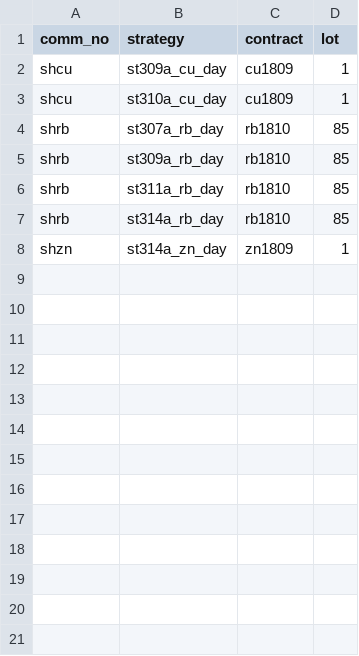
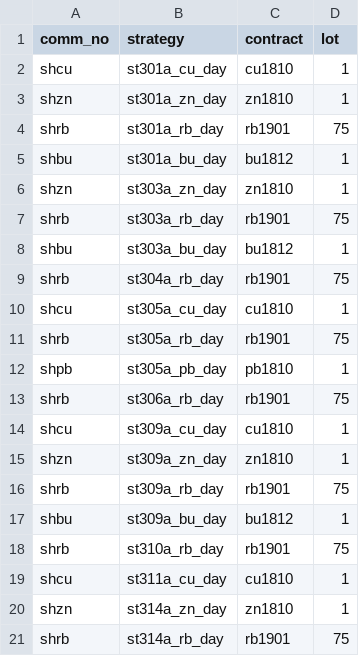
Before and after one commit to 19199883/MyDoc, a CSV file: ExplorerFund/operation/strategy_update/XinZhengCheng/shfe/day/19/stra_sett_day_19.csv, drawn as a sheet.

```diff
--- a/ExplorerFund/operation/strategy_update/XinZhengCheng/shfe/day/19/stra_sett_day_19.csv
+++ b/ExplorerFund/operation/strategy_update/XinZhengCheng/shfe/day/19/stra_sett_day_19.csv
@@ -1,8 +1,21 @@
 comm_no,strategy,contract,lot
-shcu,st309a_cu_day,cu1809,1
-shcu,st310a_cu_day,cu1809,1
-shrb,st307a_rb_day,rb1810,85
-shrb,st309a_rb_day,rb1810,85
-shrb,st311a_rb_day,rb1810,85
-shrb,st314a_rb_day,rb1810,85
-shzn,st314a_zn_day,zn1809,1
+shcu,st301a_cu_day,cu1810,1
+shzn,st301a_zn_day,zn1810,1
+shrb,st301a_rb_day,rb1901,75
+shbu,st301a_bu_day,bu1812,1
+shzn,st303a_zn_day,zn1810,1
+shrb,st303a_rb_day,rb1901,75
+shbu,st303a_bu_day,bu1812,1
+shrb,st304a_rb_day,rb1901,75
+shcu,st305a_cu_day,cu1810,1
+shrb,st305a_rb_day,rb1901,75
+shpb,st305a_pb_day,pb1810,1
+shrb,st306a_rb_day,rb1901,75
+shcu,st309a_cu_day,cu1810,1
+shzn,st309a_zn_day,zn1810,1
+shrb,st309a_rb_day,rb1901,75
+shbu,st309a_bu_day,bu1812,1
+shrb,st310a_rb_day,rb1901,75
+shcu,st311a_cu_day,cu1810,1
+shzn,st314a_zn_day,zn1810,1
+shrb,st314a_rb_day,rb1901,75
```
Also changed, not shown: 8 other files.
